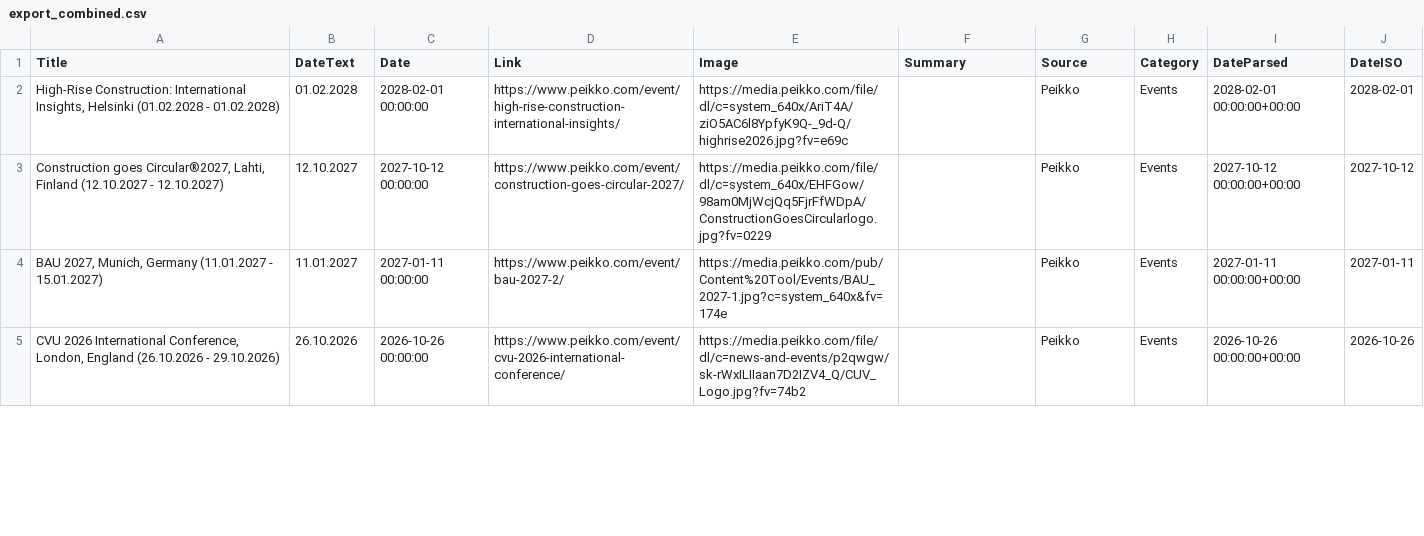
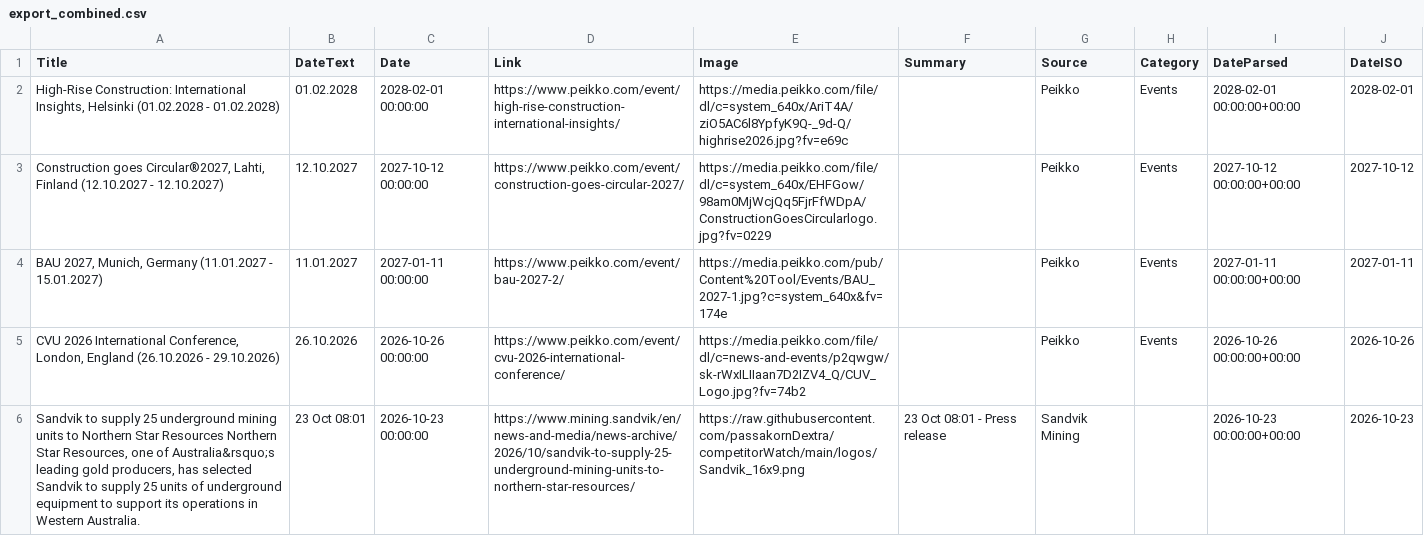
Before and after one commit to passakornDextra/competitorWatch, a CSV file: export_combined.csv, drawn as a sheet; only a part is shown; the diff covers the shown part only; the diff names each change by its address in the sheet, - before the commit and + after, or states it on an @@ line.

```diff
--- a/export_combined.csv
+++ b/export_combined.csv
+row 6: Sandvik to supply 25 underground mining units to Northern Star Resources Northern Star Resources, one of Australia&rsquo;s leading gold producers, has selected Sandvik to supply 25 units of underground equipment to support its operations in Western Australia. | 23 Oct 08:01 | 2026-10-23 00:00:00 | https://www.mining.sandvik/en/news-and-media/news-archive/2026/10/sandvik-to-supply-25-underground-mining-units-to-northern-star-resources/ | https://raw.githubusercontent.com/passakornDextra/competitorWatch/main/logos/Sandvik_16x9.png | 23 Oct 08:01 - Press release | Sandvik Mining |  | 2026-10-23 00:00:00+00:00 | 2026-10-23
```
Also changed, not shown: 1 removed row and 4 edited cells elsewhere in this file.
